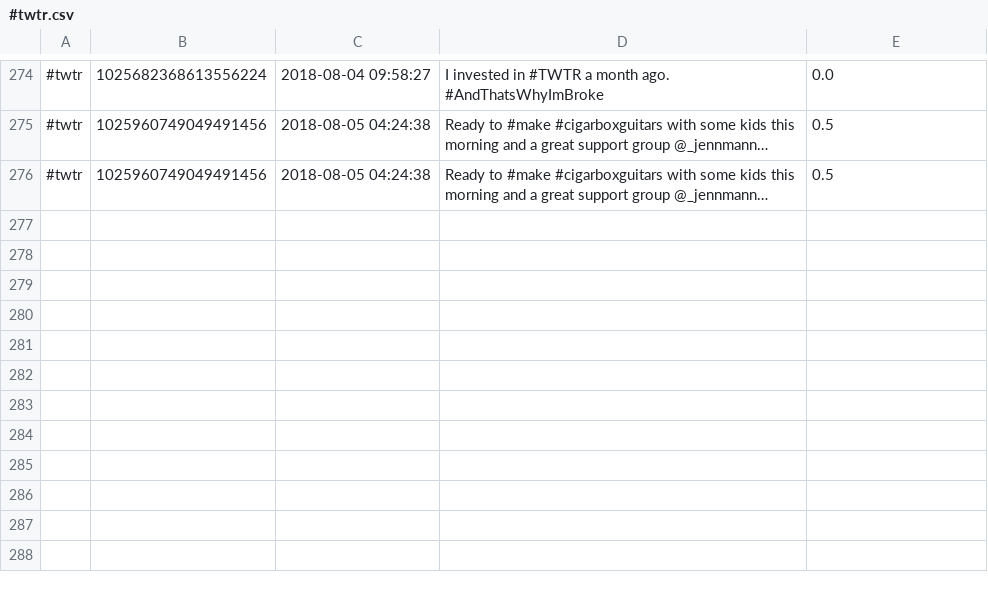
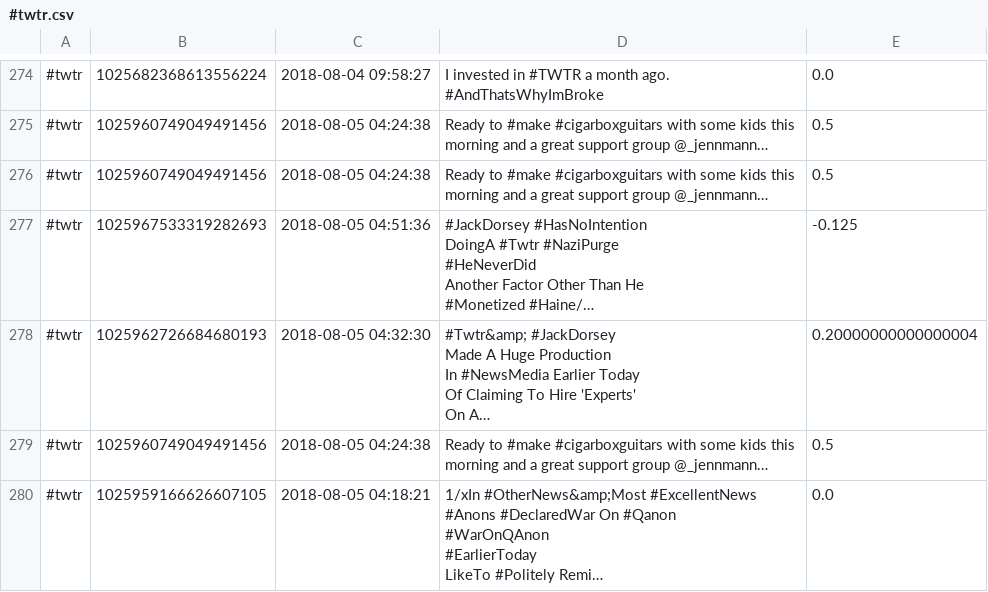
Before and after one commit to sheilambadi/stock-predictor-project, a CSV file: Tweets CSV Files/#twtr.csv, drawn as a sheet; only a part is shown, gaps mark what is left out; ↵ is a line break in a cell; the diff names each change by its address in the sheet, - before the commit and + after, or states it on an @@ line.

```diff
--- a/Tweets CSV Files/#twtr.csv
+++ b/Tweets CSV Files/#twtr.csv
+row 277: #twtr | 1025967533319282693 | 2018-08-05 04:51:36 | #JackDorsey #HasNoIntention ↵ DoingA #Twtr #NaziPurge ↵ #HeNeverDid ↵ Another Factor Other Than He ↵ #Monetized #Haine/… | -0.125
+row 278: #twtr | 1025962726684680193 | 2018-08-05 04:32:30 | #Twtr&amp; #JackDorsey ↵ Made A Huge Production ↵ In #NewsMedia Earlier Today ↵ Of Claiming To Hire 'Experts' ↵ On A… | 0.20000000000000004
+row 279: #twtr | 1025960749049491456 | 2018-08-05 04:24:38 | Ready to #make #cigarboxguitars with some kids this morning and a great support group @_jennmann… | 0.5
+row 280: #twtr | 1025959166626607105 | 2018-08-05 04:18:21 | 1/xIn #OtherNews&amp;Most #ExcellentNews ↵ #Anons #DeclaredWar On #Qanon ↵ #WarOnQAnon ↵ #EarlierToday ↵ LikeTo #Politely Remi… | 0.0
```
Also changed, not shown: Tweets CSV Files/#googl.csv, 5 other files.
